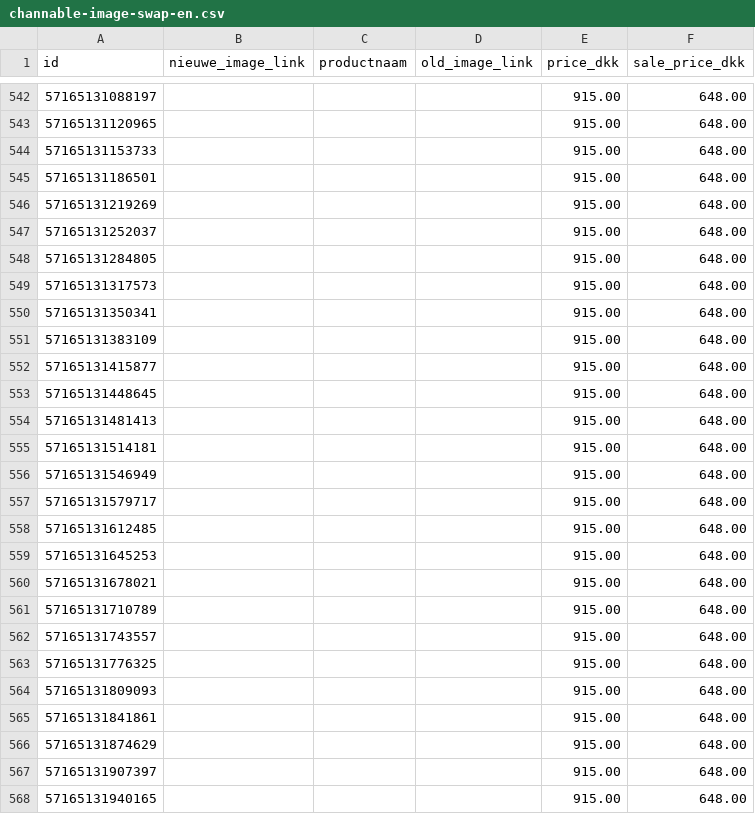
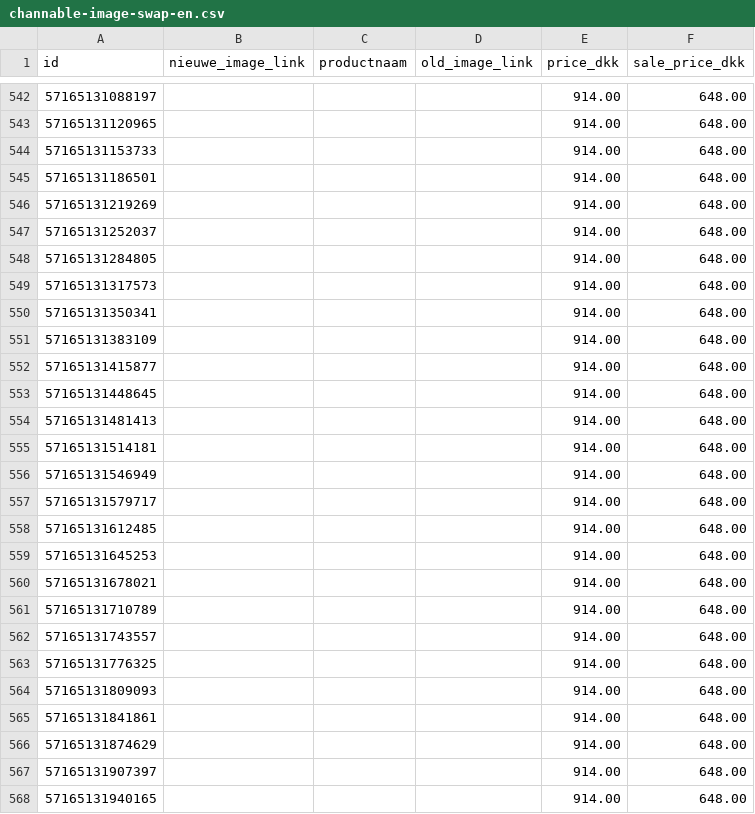
Before and after one commit to ernst-afk/images-channable-en, a CSV file: channable-image-swap-en.csv, drawn as a sheet; only a part is shown, gaps mark what is left out; the diff covers the shown part only.

```diff
--- a/channable-image-swap-en.csv
+++ b/channable-image-swap-en.csv
@@ -542,27 +542,27 @@ id,nieuwe_image_link,productnaam,old_image_link,price_dkk,sale_price_dkk
-57165131088197,,,,915.00,648.00
-57165131120965,,,,915.00,648.00
-57165131153733,,,,915.00,648.00
-57165131186501,,,,915.00,648.00
-57165131219269,,,,915.00,648.00
-57165131252037,,,,915.00,648.00
-57165131284805,,,,915.00,648.00
-57165131317573,,,,915.00,648.00
-57165131350341,,,,915.00,648.00
-57165131383109,,,,915.00,648.00
-57165131415877,,,,915.00,648.00
-57165131448645,,,,915.00,648.00
-57165131481413,,,,915.00,648.00
-57165131514181,,,,915.00,648.00
-57165131546949,,,,915.00,648.00
-57165131579717,,,,915.00,648.00
-57165131612485,,,,915.00,648.00
-57165131645253,,,,915.00,648.00
-57165131678021,,,,915.00,648.00
-57165131710789,,,,915.00,648.00
-57165131743557,,,,915.00,648.00
-57165131776325,,,,915.00,648.00
-57165131809093,,,,915.00,648.00
-57165131841861,,,,915.00,648.00
-57165131874629,,,,915.00,648.00
-57165131907397,,,,915.00,648.00
-57165131940165,,,,915.00,648.00
+57165131088197,,,,914.00,648.00
+57165131120965,,,,914.00,648.00
+57165131153733,,,,914.00,648.00
+57165131186501,,,,914.00,648.00
+57165131219269,,,,914.00,648.00
+57165131252037,,,,914.00,648.00
+57165131284805,,,,914.00,648.00
+57165131317573,,,,914.00,648.00
+57165131350341,,,,914.00,648.00
+57165131383109,,,,914.00,648.00
+57165131415877,,,,914.00,648.00
+57165131448645,,,,914.00,648.00
+57165131481413,,,,914.00,648.00
+57165131514181,,,,914.00,648.00
+57165131546949,,,,914.00,648.00
+57165131579717,,,,914.00,648.00
+57165131612485,,,,914.00,648.00
+57165131645253,,,,914.00,648.00
+57165131678021,,,,914.00,648.00
+57165131710789,,,,914.00,648.00
+57165131743557,,,,914.00,648.00
+57165131776325,,,,914.00,648.00
+57165131809093,,,,914.00,648.00
+57165131841861,,,,914.00,648.00
+57165131874629,,,,914.00,648.00
+57165131907397,,,,914.00,648.00
+57165131940165,,,,914.00,648.00
```
Also changed, not shown: 141 edited cells elsewhere in this file.
